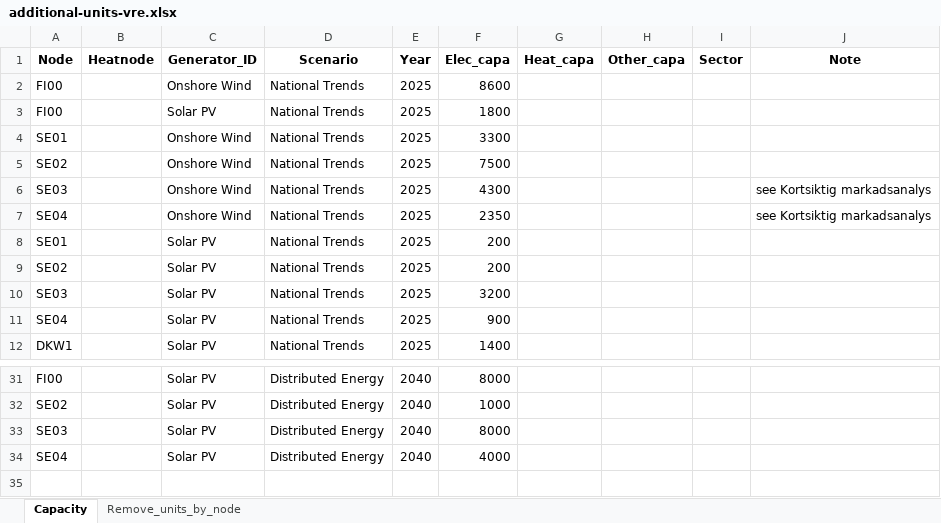
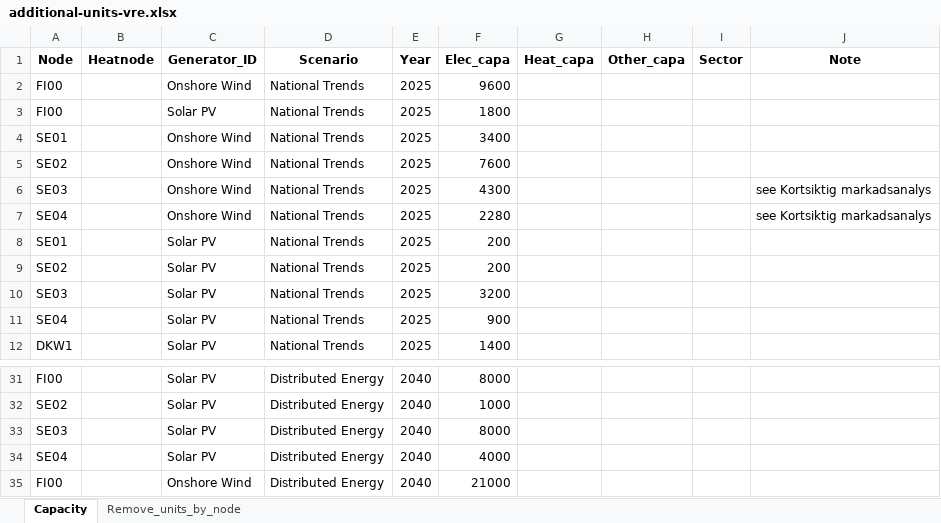
Before and after one commit to vttresearch/north_european_model, an Excel workbook: input/capacity/additional-units-vre.xlsx, sheet Capacity, drawn as a sheet; only a part is shown, gaps mark what is left out; values as stored, in another font and other column widths than the file's, no borders; charts and pictures not drawn; the diff names each change by its address in the sheet, - before the commit and + after, or states it on an @@ line.

Commit message:
Updated wind 2025 FI

```diff
--- a/input/capacity/additional-units-vre.xlsx (sheet Capacity)
+++ b/input/capacity/additional-units-vre.xlsx (sheet Capacity)
-F2 (Elec_capa): 8600
+F2 (Elec_capa): 9600
-F4 (Elec_capa): 3300
+F4 (Elec_capa): 3400
-F5 (Elec_capa): 7500
+F5 (Elec_capa): 7600
-F7 (Elec_capa): 2350
+F7 (Elec_capa): 2280
+row 35: FI00 |  | Onshore Wind | Distributed Energy | 2040 | 21000
```
Also changed, not shown: charts or pictures, input/capacity/additional-units-conventional.xlsx, input/capacity/additional-units-hydro2stage.xlsx, 3 other files.
